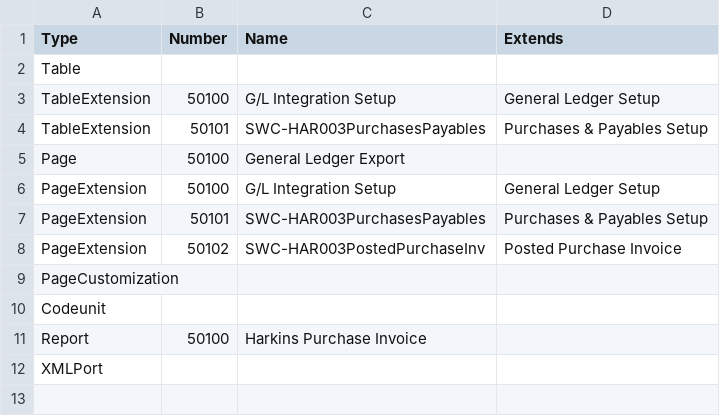
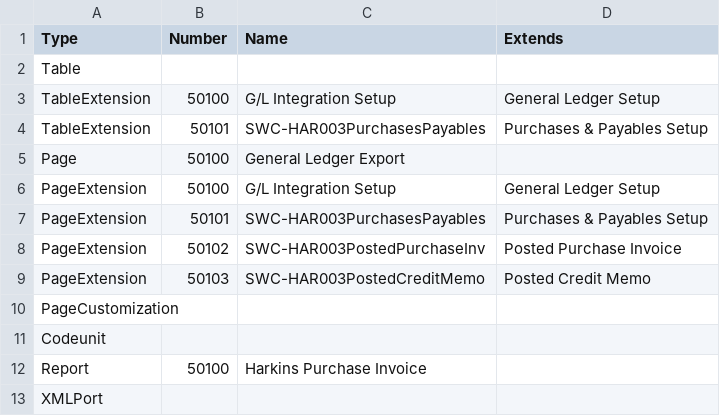
Before and after one commit to silverware-nav/Harkins, a CSV file: Objects.csv, drawn as a sheet; the diff names each change by its address in the sheet, - before the commit and + after, or states it on an @@ line.

Commit message:
Added support for credit memo emails

```diff
--- a/Objects.csv
+++ b/Objects.csv
+row 9: PageExtension | 50103 | SWC-HAR003PostedCreditMemo | Posted Credit Memo
```
Also changed, not shown: 11 other files.
